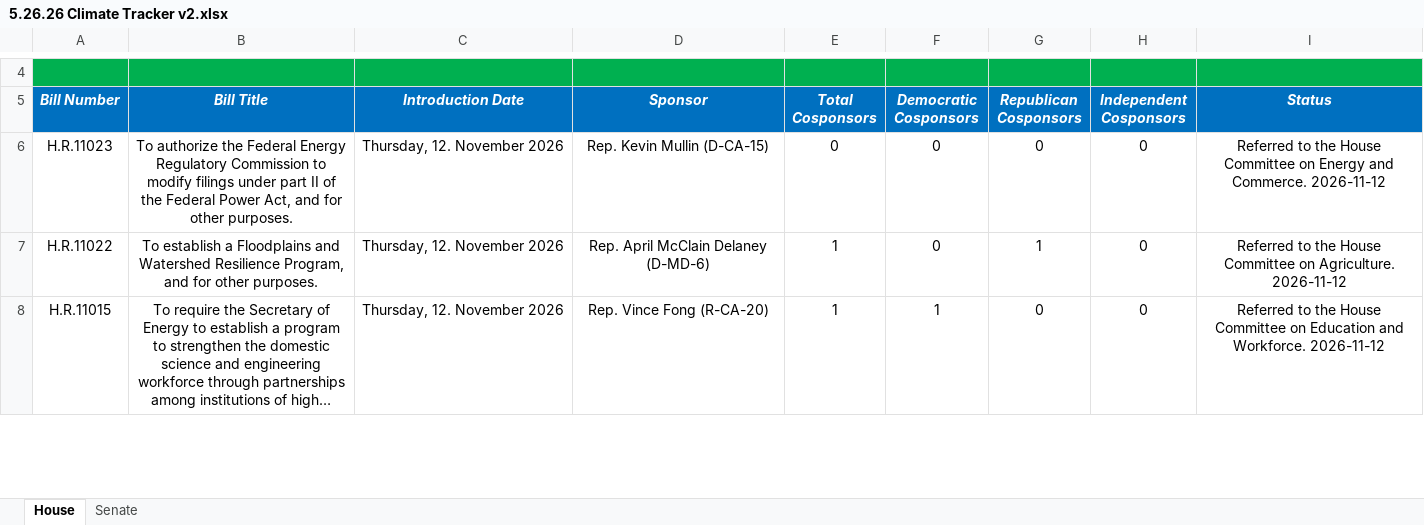
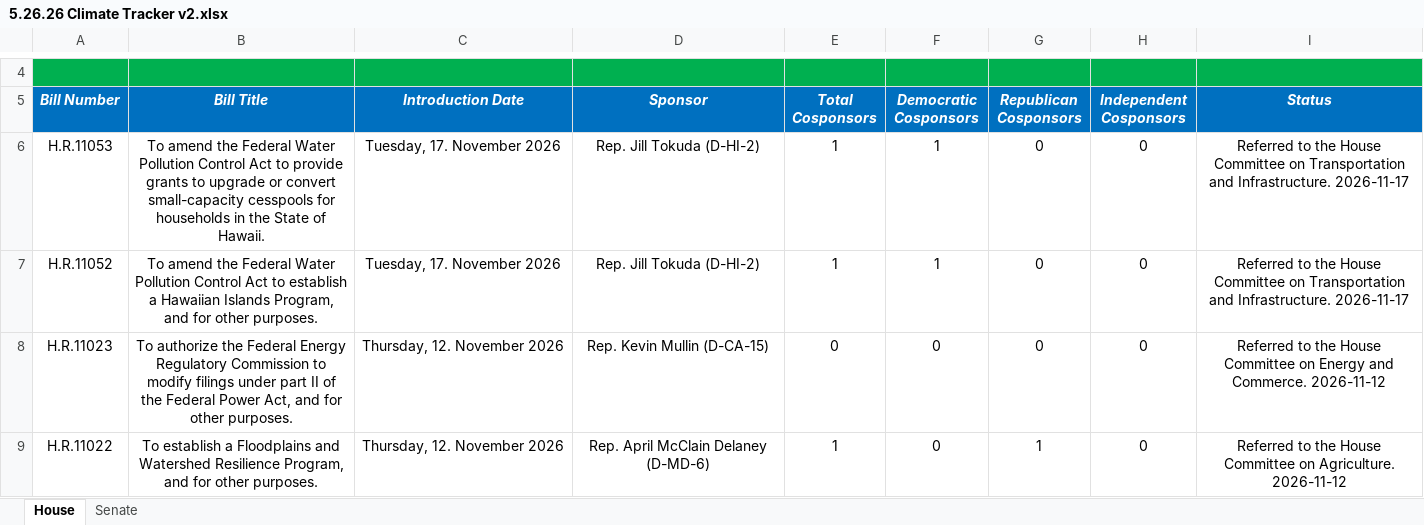
Before and after one commit to wmktaylor1549/congress-digest, an Excel workbook: 5.26.26 Climate Tracker v2.xlsx, sheet House, drawn as a sheet; only a part is shown, gaps mark what is left out; the shorter side is filled out with more unchanged rows; long unchanged cells end in …; values as stored, in another font and other column widths than the file's, no borders; conditional formats and table styles not drawn; the diff names each change by its address in the sheet, - before the commit and + after, or states it on an @@ line.

```diff
--- a/5.26.26 Climate Tracker v2.xlsx (sheet House)
+++ b/5.26.26 Climate Tracker v2.xlsx (sheet House)
+row 6: H.R.11053 | To amend the Federal Water Pollution Control Act to provide grants to upgrade or convert small-capacity cesspools for households in the State of Hawaii. | Tuesday, 17. November 2026 | Rep. Jill Tokuda (D-HI-2) | 1 | 1 | 0 | 0 | Referred to the House Committee on Transportation and Infrastructure. 2026-11-17
+row 7: H.R.11052 | To amend the Federal Water Pollution Control Act to establish a Hawaiian Islands Program, and for other purposes. | Tuesday, 17. November 2026 | Rep. Jill Tokuda (D-HI-2) | 1 | 1 | 0 | 0 | Referred to the House Committee on Transportation and Infrastructure. 2026-11-17
```
Also changed, not shown: sheet Senate, 1 other file.
